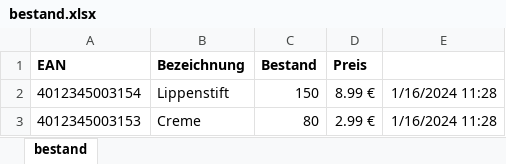
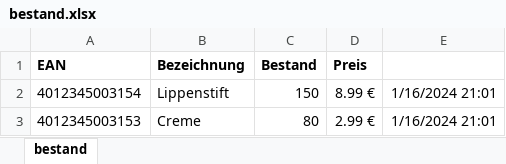
Before and after one commit to rwirdemann/marketsync, an Excel workbook: bestand.xlsx, sheet bestand, drawn as a sheet; values as stored, in another font and other column widths than the file's, no borders; the diff names each change by its address in the sheet, - before the commit and + after, or states it on an @@ line.

```diff
--- a/bestand.xlsx (sheet bestand)
+++ b/bestand.xlsx (sheet bestand)
-E2:E3: 1/16/2024 11:28
+E2:E3: 1/16/2024 21:01
```
Also changed, not shown: 14 other files.
